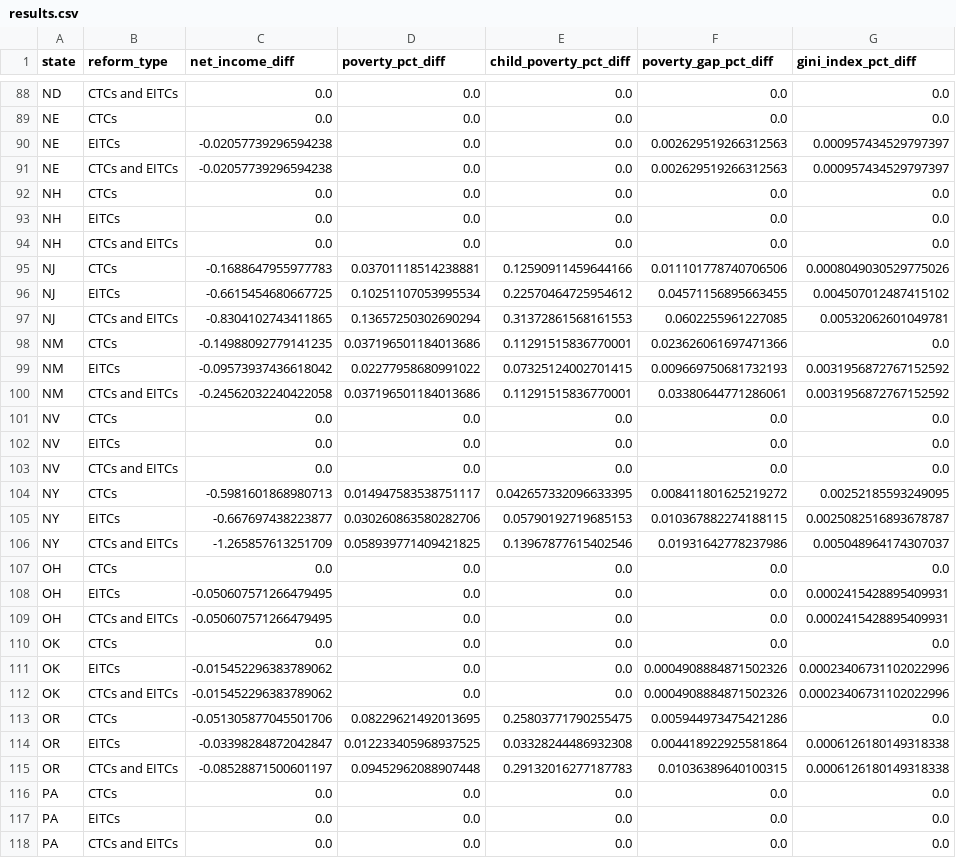
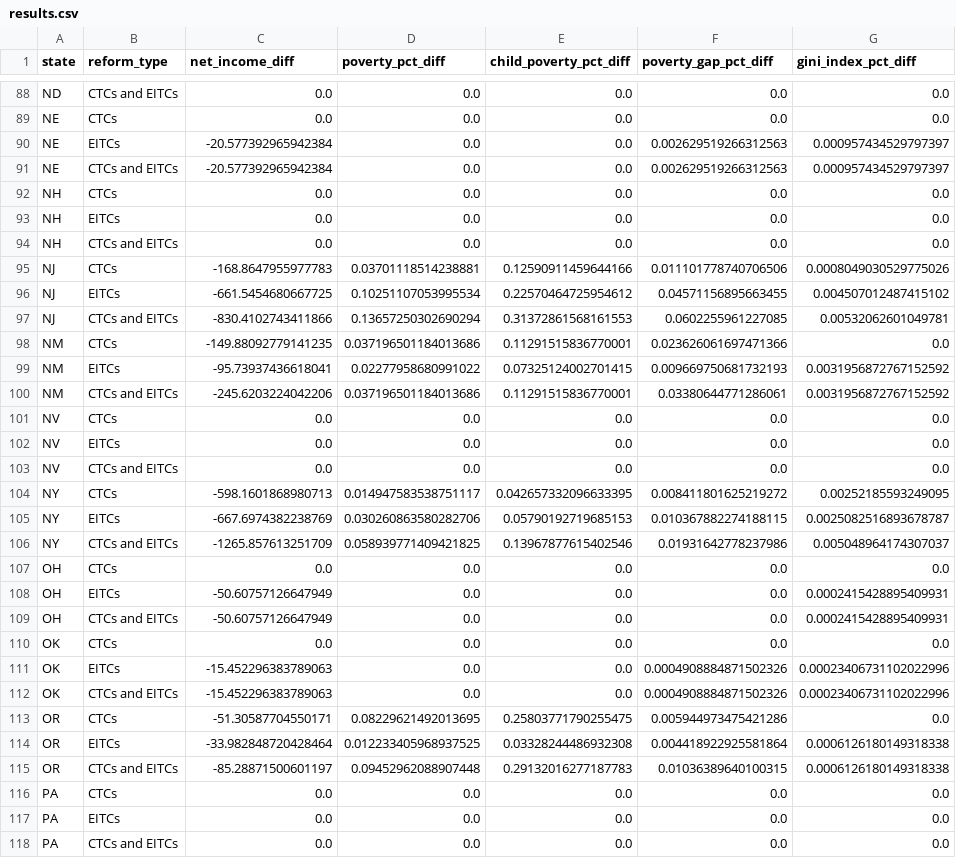
Before and after one commit to PolicyEngine/us-state-eitcs-ctcs, a CSV file: results.csv, drawn as a sheet; only a part is shown, gaps mark what is left out; the diff covers the shown part only.

```diff
--- a/results.csv
+++ b/results.csv
@@ -89,4 +89,4 @@ ND,CTCs and EITCs,0.0,0.0,0.0,0.0,0.0
 NE,CTCs,0.0,0.0,0.0,0.0,0.0
-NE,EITCs,-0.02057739296594238,0.0,0.0,0.002629519266312563,0.000957434529797397
-NE,CTCs and EITCs,-0.02057739296594238,0.0,0.0,0.002629519266312563,0.000957434529797397
+NE,EITCs,-20.577392965942384,0.0,0.0,0.002629519266312563,0.000957434529797397
+NE,CTCs and EITCs,-20.577392965942384,0.0,0.0,0.002629519266312563,0.000957434529797397
 NH,CTCs,0.0,0.0,0.0,0.0,0.0
@@ -94,8 +94,8 @@ NH,EITCs,0.0,0.0,0.0,0.0,0.0
 NH,CTCs and EITCs,0.0,0.0,0.0,0.0,0.0
-NJ,CTCs,-0.1688647955977783,0.03701118514238881,0.12590911459644166,0.011101778740706506,0.0008049030529775026
-NJ,EITCs,-0.6615454680667725,0.10251107053995534,0.22570464725954612,0.04571156895663455,0.004507012487415102
-NJ,CTCs and EITCs,-0.8304102743411865,0.13657250302690294,0.31372861568161553,0.0602255961227085,0.00532062601049781
-NM,CTCs,-0.14988092779141235,0.037196501184013686,0.11291515836770001,0.023626061697471366,0.0
-NM,EITCs,-0.09573937436618042,0.02277958680991022,0.07325124002701415,0.009669750681732193,0.0031956872767152592
-NM,CTCs and EITCs,-0.24562032240422058,0.037196501184013686,0.11291515836770001,0.03380644771286061,0.0031956872767152592
+NJ,CTCs,-168.8647955977783,0.03701118514238881,0.12590911459644166,0.011101778740706506,0.0008049030529775026
+NJ,EITCs,-661.5454680667725,0.10251107053995534,0.22570464725954612,0.04571156895663455,0.004507012487415102
+NJ,CTCs and EITCs,-830.4102743411866,0.13657250302690294,0.31372861568161553,0.0602255961227085,0.00532062601049781
+NM,CTCs,-149.88092779141235,0.037196501184013686,0.11291515836770001,0.023626061697471366,0.0
+NM,EITCs,-95.73937436618041,0.02277958680991022,0.07325124002701415,0.009669750681732193,0.0031956872767152592
+NM,CTCs and EITCs,-245.6203224042206,0.037196501184013686,0.11291515836770001,0.03380644771286061,0.0031956872767152592
 NV,CTCs,0.0,0.0,0.0,0.0,0.0
@@ -103,14 +103,14 @@ NV,EITCs,0.0,0.0,0.0,0.0,0.0
 NV,CTCs and EITCs,0.0,0.0,0.0,0.0,0.0
-NY,CTCs,-0.5981601868980713,0.014947583538751117,0.042657332096633395,0.008411801625219272,0.00252185593249095
-NY,EITCs,-0.667697438223877,0.030260863580282706,0.05790192719685153,0.010367882274188115,0.0025082516893678787
-NY,CTCs and EITCs,-1.265857613251709,0.058939771409421825,0.13967877615402546,0.01931642778237986,0.005048964174307037
+NY,CTCs,-598.1601868980713,0.014947583538751117,0.042657332096633395,0.008411801625219272,0.00252185593249095
+NY,EITCs,-667.6974382238769,0.030260863580282706,0.05790192719685153,0.010367882274188115,0.0025082516893678787
+NY,CTCs and EITCs,-1265.857613251709,0.058939771409421825,0.13967877615402546,0.01931642778237986,0.005048964174307037
 OH,CTCs,0.0,0.0,0.0,0.0,0.0
-OH,EITCs,-0.050607571266479495,0.0,0.0,0.0,0.0002415428895409931
-OH,CTCs and EITCs,-0.050607571266479495,0.0,0.0,0.0,0.0002415428895409931
+OH,EITCs,-50.60757126647949,0.0,0.0,0.0,0.0002415428895409931
+OH,CTCs and EITCs,-50.60757126647949,0.0,0.0,0.0,0.0002415428895409931
 OK,CTCs,0.0,0.0,0.0,0.0,0.0
-OK,EITCs,-0.015452296383789062,0.0,0.0,0.0004908884871502326,0.00023406731102022996
-OK,CTCs and EITCs,-0.015452296383789062,0.0,0.0,0.0004908884871502326,0.00023406731102022996
-OR,CTCs,-0.051305877045501706,0.08229621492013695,0.25803771790255475,0.005944973475421286,0.0
-OR,EITCs,-0.03398284872042847,0.012233405968937525,0.03328244486932308,0.004418922925581864,0.0006126180149318338
-OR,CTCs and EITCs,-0.08528871500601197,0.09452962088907448,0.29132016277187783,0.01036389640100315,0.0006126180149318338
+OK,EITCs,-15.452296383789063,0.0,0.0,0.0004908884871502326,0.00023406731102022996
+OK,CTCs and EITCs,-15.452296383789063,0.0,0.0,0.0004908884871502326,0.00023406731102022996
+OR,CTCs,-51.30587704550171,0.08229621492013695,0.25803771790255475,0.005944973475421286,0.0
+OR,EITCs,-33.982848720428464,0.012233405968937525,0.03328244486932308,0.004418922925581864,0.0006126180149318338
+OR,CTCs and EITCs,-85.28871500601197,0.09452962088907448,0.29132016277187783,0.01036389640100315,0.0006126180149318338
 PA,CTCs,0.0,0.0,0.0,0.0,0.0
```
Also changed, not shown: 52 edited cells elsewhere in this file, 2 other files.
